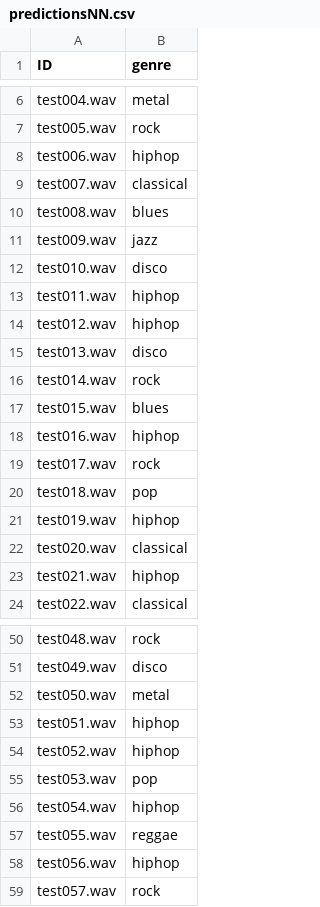
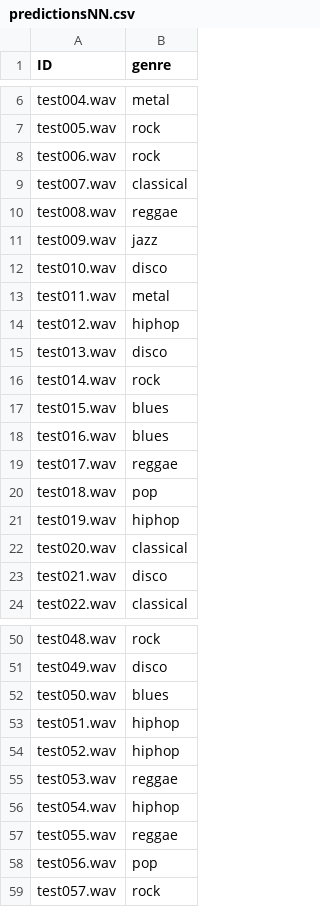
Before and after one commit to swimmingpeas/378-Project, a CSV file: predictionsNN.csv, drawn as a sheet; only a part is shown, gaps mark what is left out; the diff covers the shown part only.

```diff
--- a/predictionsNN.csv
+++ b/predictionsNN.csv
@@ -7,8 +7,8 @@ test004.wav,metal
 test005.wav,rock
-test006.wav,hiphop
+test006.wav,rock
 test007.wav,classical
-test008.wav,blues
+test008.wav,reggae
 test009.wav,jazz
 test010.wav,disco
-test011.wav,hiphop
+test011.wav,metal
 test012.wav,hiphop
@@ -17,4 +17,4 @@ test014.wav,rock
 test015.wav,blues
-test016.wav,hiphop
-test017.wav,rock
+test016.wav,blues
+test017.wav,reggae
 test018.wav,pop
@@ -22,3 +22,3 @@ test019.wav,hiphop
 test020.wav,classical
-test021.wav,hiphop
+test021.wav,disco
 test022.wav,classical
@@ -51,9 +51,9 @@ test048.wav,rock
 test049.wav,disco
-test050.wav,metal
+test050.wav,blues
 test051.wav,hiphop
 test052.wav,hiphop
-test053.wav,pop
+test053.wav,reggae
 test054.wav,hiphop
 test055.wav,reggae
-test056.wav,hiphop
+test056.wav,pop
 test057.wav,rock
```
Also changed, not shown: 35 edited cells elsewhere in this file, predictionsRF.csv, 2 other files.
